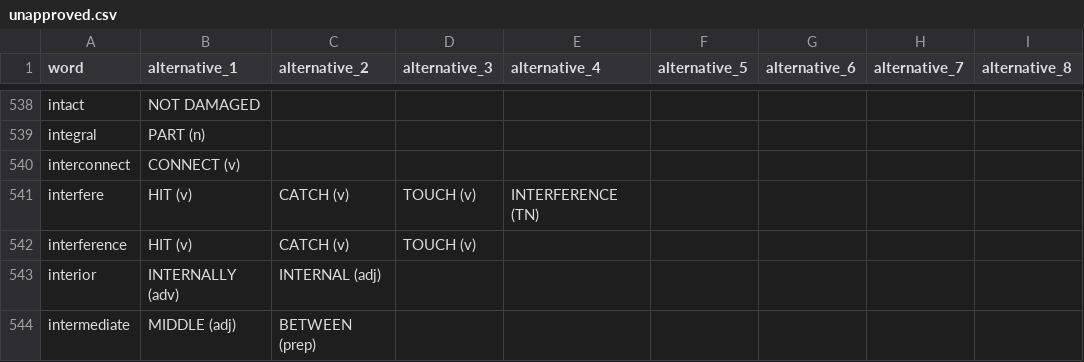
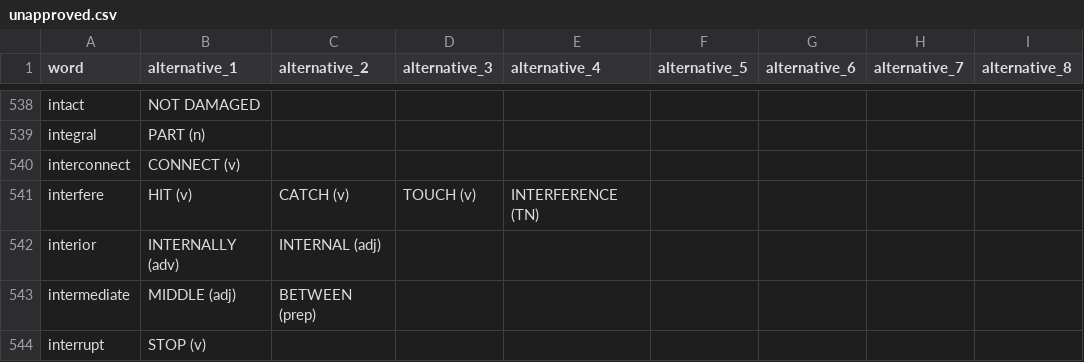
Before and after one commit to eliware/test, a CSV file: dictionary/unapproved.csv, drawn as a sheet; only a part is shown, gaps mark what is left out; the shorter side is filled out with more unchanged rows.

```diff
--- a/dictionary/unapproved.csv
+++ b/dictionary/unapproved.csv
@@ -541,3 +541,2 @@
 "interfere","HIT (v)","CATCH (v)","TOUCH (v)","INTERFERENCE (TN)"
-"interference","HIT (v)","CATCH (v)","TOUCH (v)"
 "interior","INTERNALLY (adv)","INTERNAL (adj)"
```
Also changed, not shown: 11 other files.
